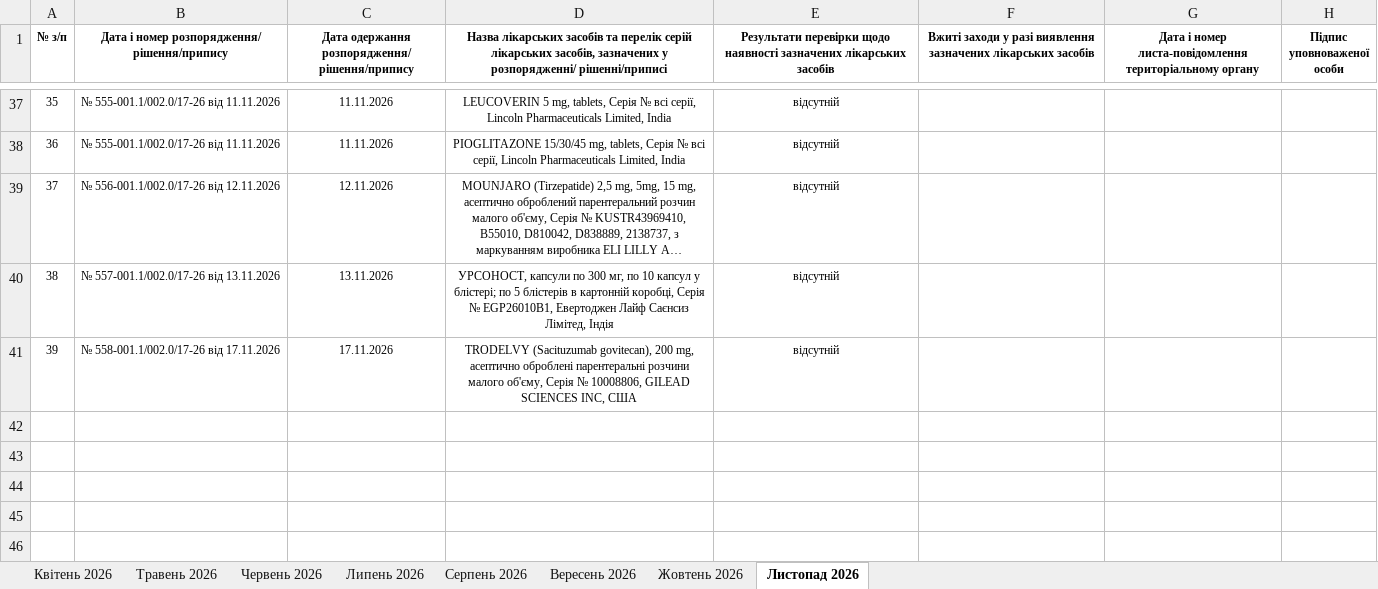
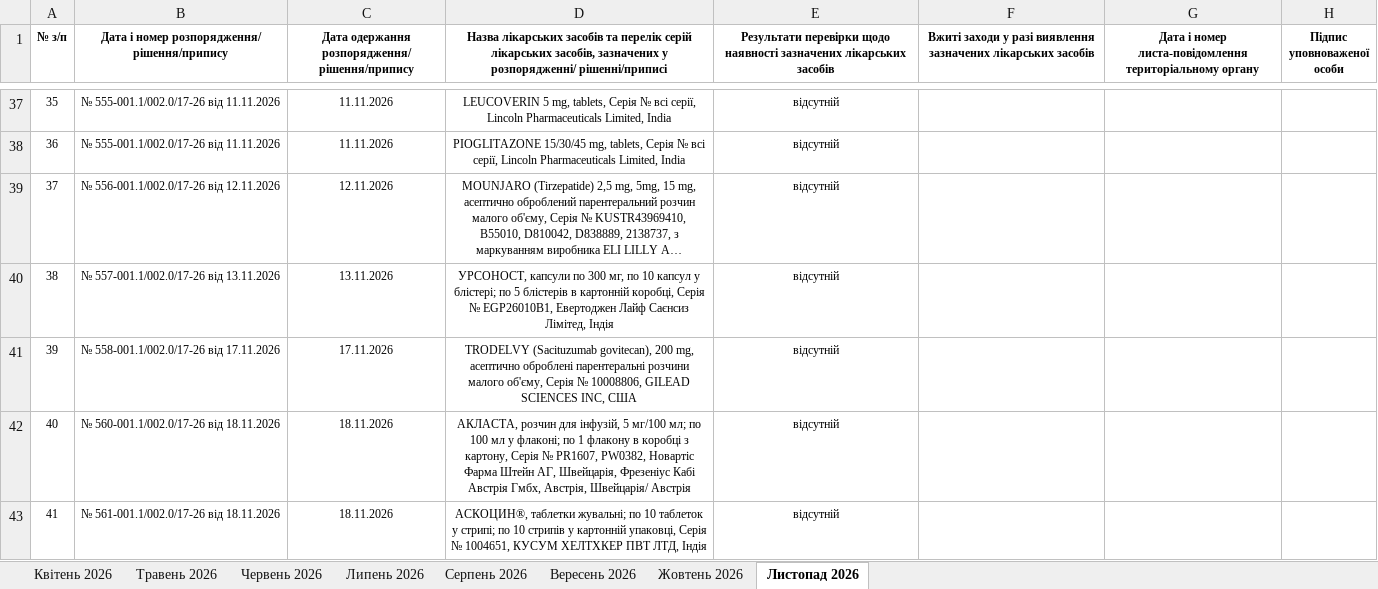
Before and after one commit to oskhmil/dls-monitor, an Excel workbook: data/Журнал_ДЛС.xlsx, sheet Листопад 2026, drawn as a sheet; only a part is shown, gaps mark what is left out; long unchanged cells end in …; values as stored, in another font and other column widths than the file's, no borders; the diff names each change by its address in the sheet, - before the commit and + after, or states it on an @@ line.

```diff
--- a/data/Журнал_ДЛС.xlsx (sheet Листопад 2026)
+++ b/data/Журнал_ДЛС.xlsx (sheet Листопад 2026)
+row 42: 40 | № 560-001.1/002.0/17-26 від 18.11.2026 | 18.11.2026 | АКЛАСТА, розчин для інфузій, 5 мг/100 мл; по 100 мл у флаконі; по 1 флакону в коробці з картону, Серія № PR1607, PW0382, Новартіс Фарма Штейн АГ, Швейцарія, Фрезеніус Кабі Австрія Гмбх, Австрія, Швейцарія/ Австрія | відсутній
+row 43: 41 | № 561-001.1/002.0/17-26 від 18.11.2026 | 18.11.2026 | АСКОЦИН®, таблетки жувальні; по 10 таблеток у стрипі; по 10 стрипів у картонній упаковці, Серія № 1004651, КУСУМ ХЕЛТХКЕР ПВТ ЛТД, Індія | відсутній
```
Also changed, not shown: 2 other files.
